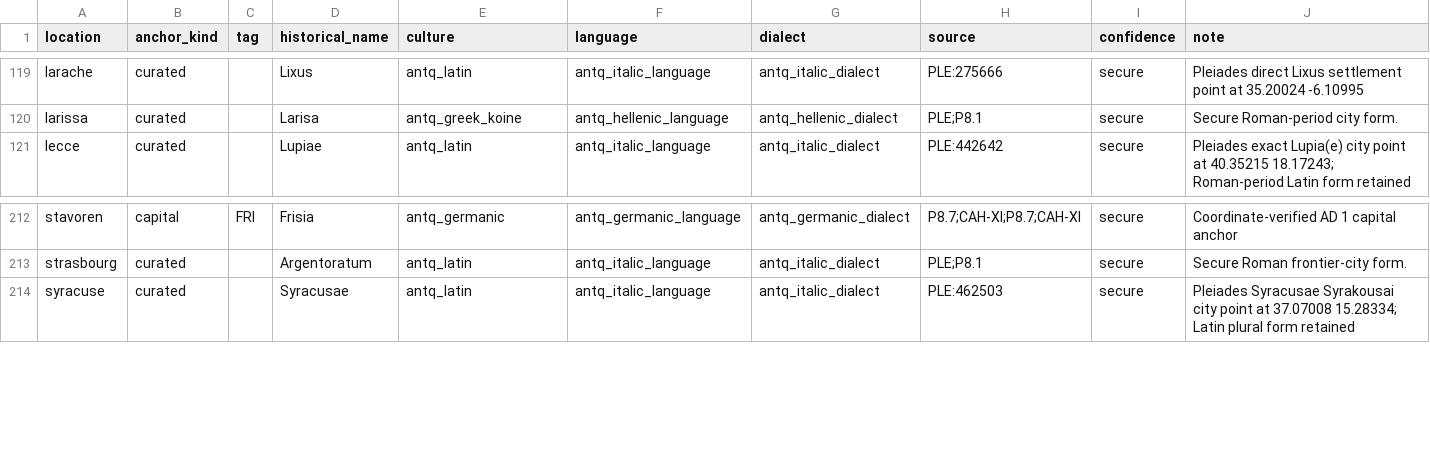
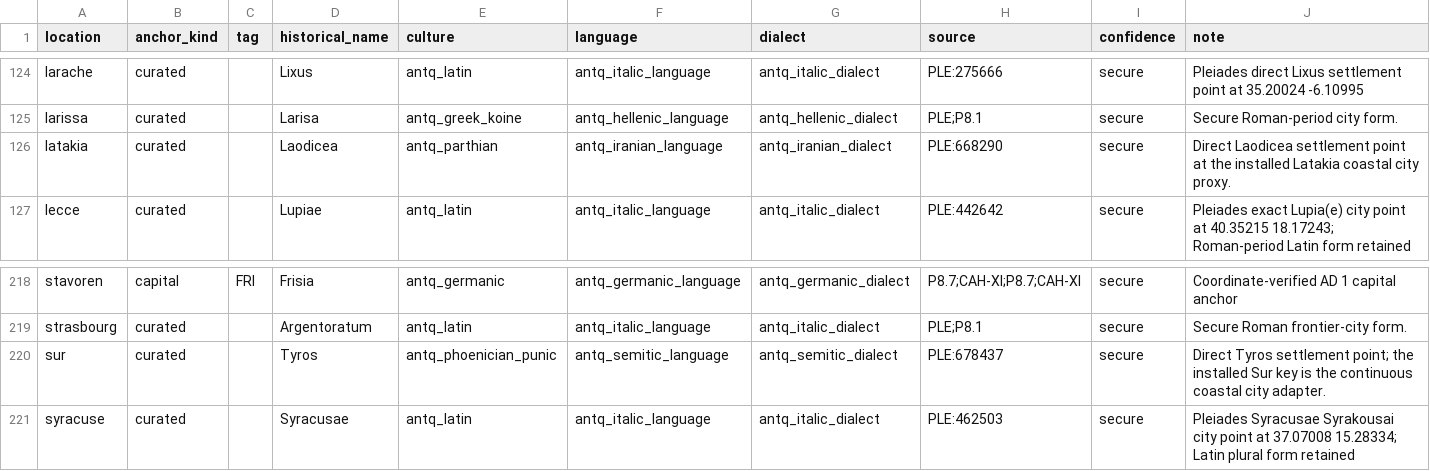
Before and after one commit to Rockydo/antiqvitas, a CSV file: docs/m4/dynamic_location_names.csv, drawn as a sheet; only a part is shown, gaps mark what is left out; the diff covers the shown part only; the diff names each change by its address in the sheet, - before the commit and + after, or states it on an @@ line.

```diff
--- a/docs/m4/dynamic_location_names.csv
+++ b/docs/m4/dynamic_location_names.csv
+row 126: latakia | curated |  | Laodicea | antq_parthian | antq_iranian_language | antq_iranian_dialect | PLE:668290 | secure | Direct Laodicea settlement point at the installed Latakia coastal city proxy.
+row 220: sur | curated |  | Tyros | antq_phoenician_punic | antq_semitic_language | antq_semitic_dialect | PLE:678437 | secure | Direct Tyros settlement point; the installed Sur key is the continuous coastal city adapter.
```
Also changed, not shown: 5 added rows elsewhere in this file, docs/m4/dynamic_location_name_overrides.csv, 14 other files.
